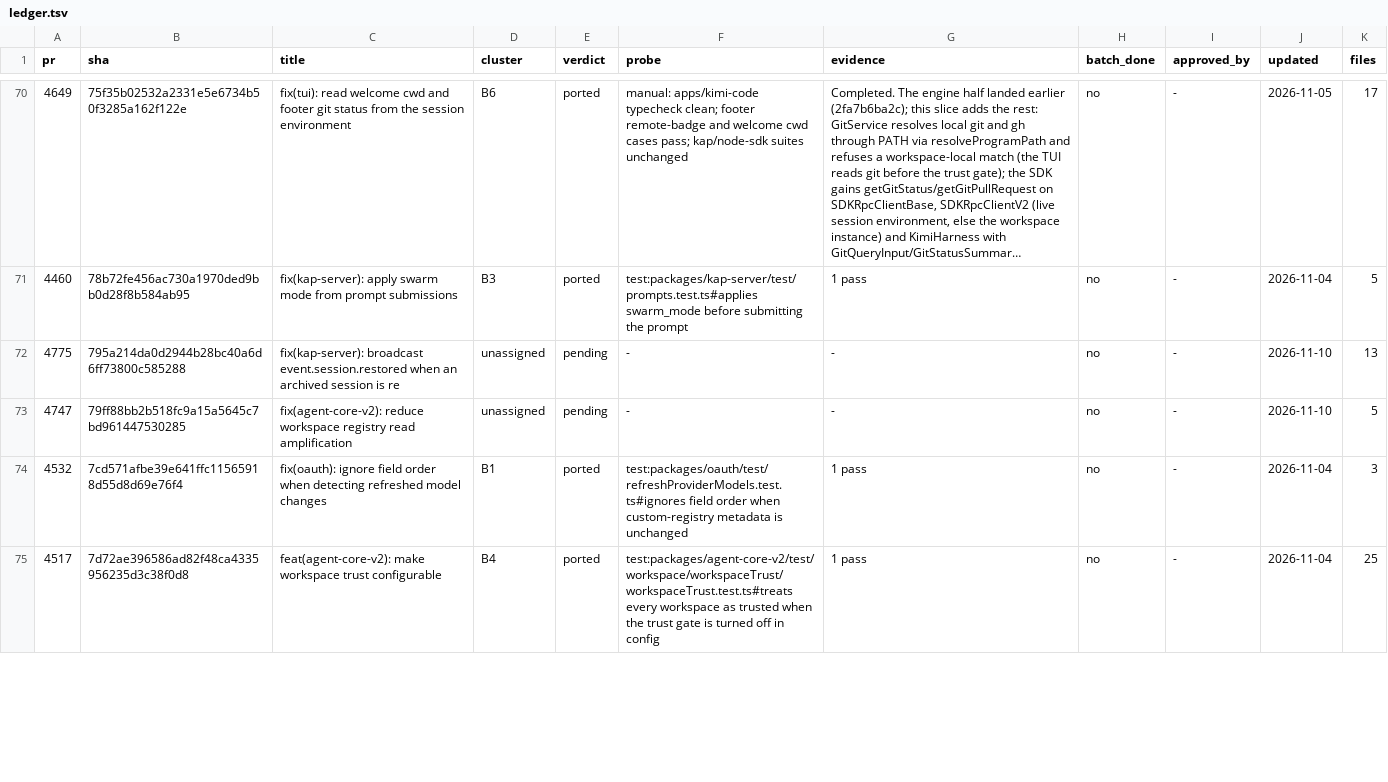
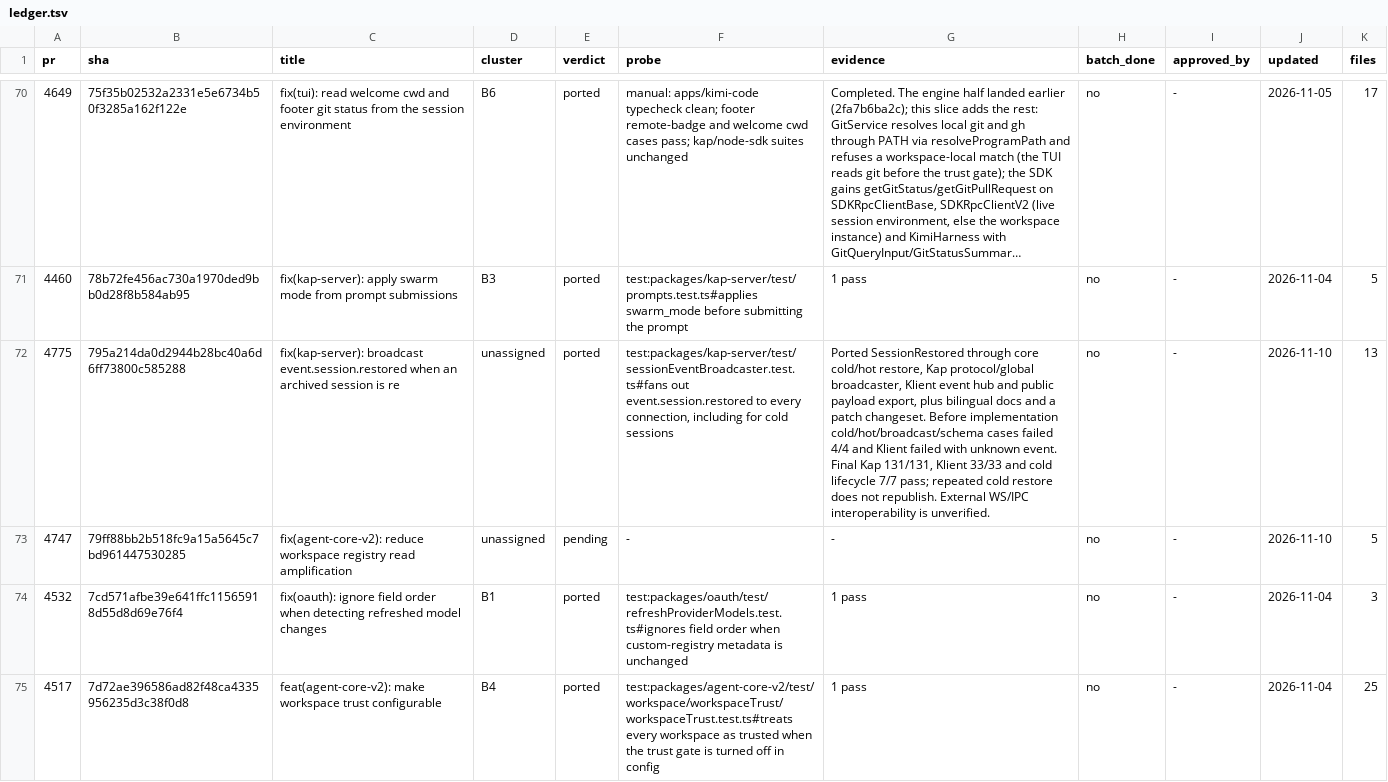
Before and after one commit to 7723qqq/kimi-code, a TSV file: .upstream/ledger.tsv, drawn as a sheet; only a part is shown, gaps mark what is left out; long unchanged cells end in …; the diff names each change by its address in the sheet, - before the commit and + after, or states it on an @@ line.

Commit message:
fix(kap-server): broadcast restored sessions

```diff
--- a/.upstream/ledger.tsv
+++ b/.upstream/ledger.tsv
-E72 (verdict): pending
+E72 (verdict): ported
-F72 (probe): -
+F72 (probe): test:packages/kap-server/test/sessionEventBroadcaster.test.ts#fans out event.session.restored to every connection, including for cold sessions
-G72 (evidence): -
+G72 (evidence): Ported SessionRestored through core cold/hot restore, Kap protocol/global broadcaster, Klient event hub and public payload export, plus bilingual docs and a patch changeset. Before implementation cold/hot/broadcast/schema cases failed 4/4 and Klient failed with unknown event. Final Kap 131/131, Klient 33/33 and cold lifecycle 7/7 pass; repeated cold restore does not republish. External WS/IPC interoperability is unverified.
```
Also changed, not shown: 14 other files.
